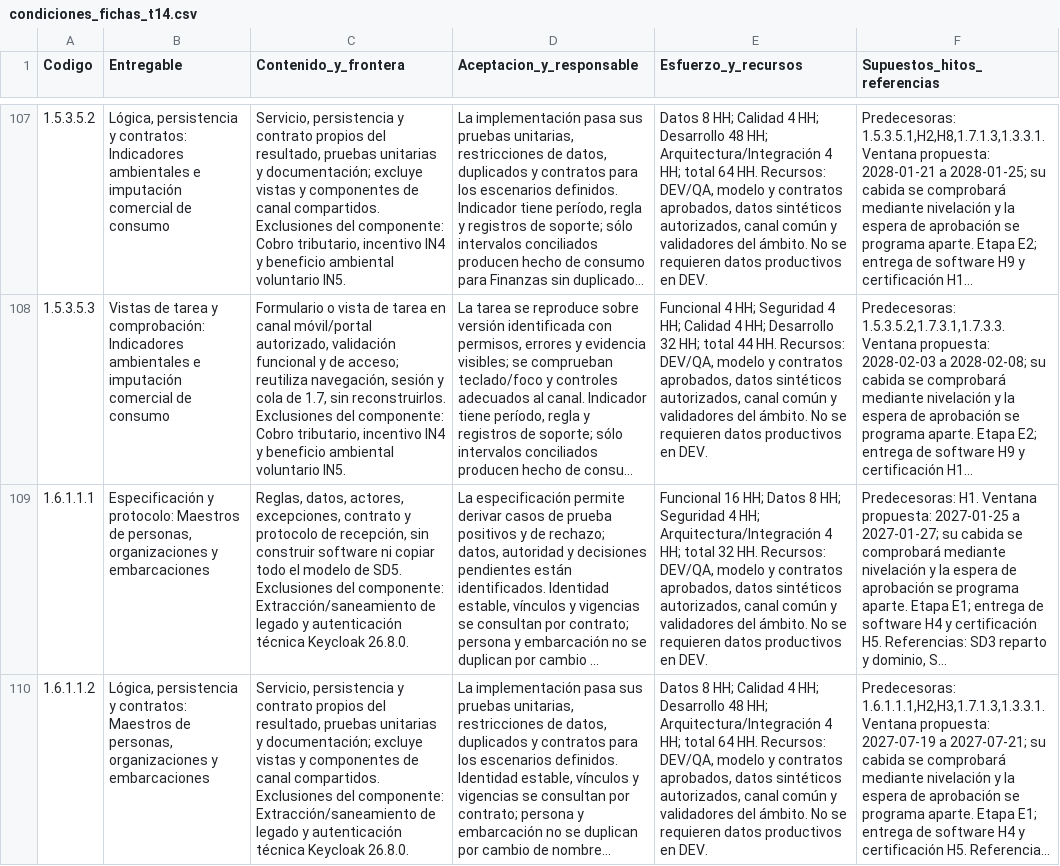
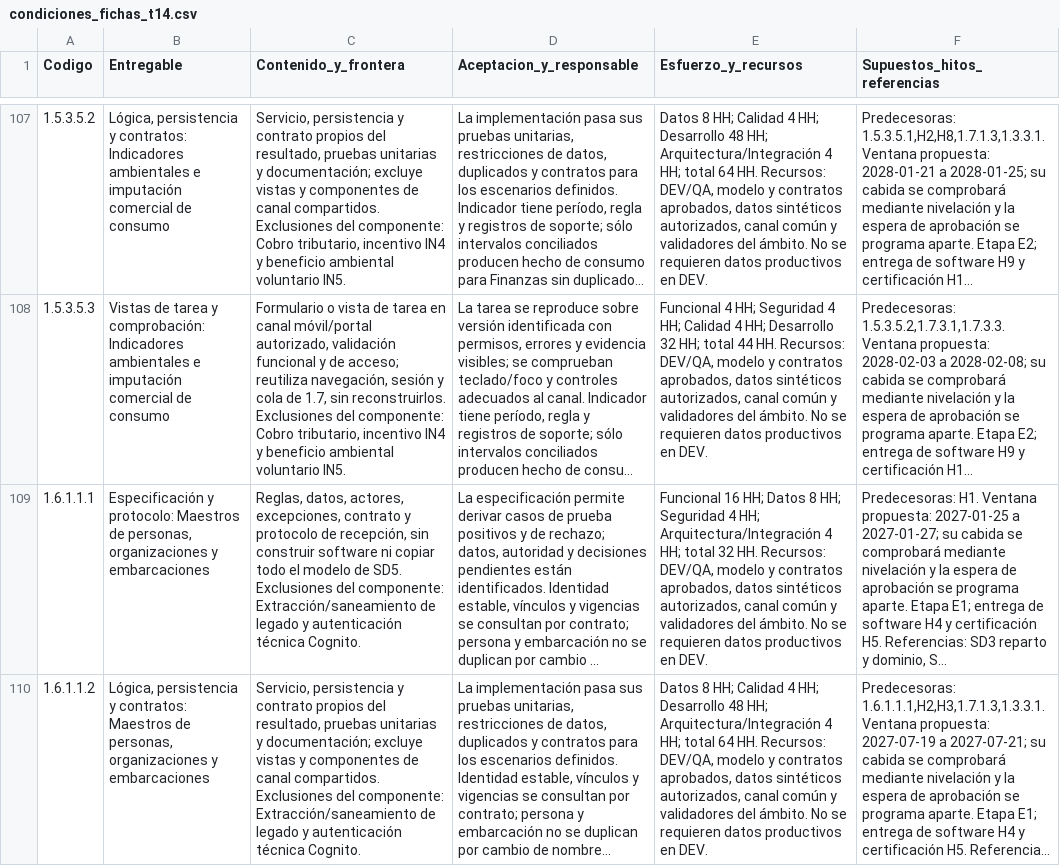
Before and after one commit to Saicooh/FEP-Subdocumentos, a CSV file: Subdocumento_7___SYNAPTIX/componentes/condiciones_fichas_t14.csv, drawn as a sheet; only a part is shown, gaps mark what is left out; long unchanged cells end in …; the diff covers the shown part only; the diff names each change by its address in the sheet, - before the commit and + after, or states it on an @@ line.

Commit message:
feat: add platform dictionary and chapters for Subdocumentos 5 and 7

```diff
--- a/Subdocumento_7___SYNAPTIX/componentes/condiciones_fichas_t14.csv
+++ b/Subdocumento_7___SYNAPTIX/componentes/condiciones_fichas_t14.csv
-C109 (Contenido_y_frontera): …autenticación técnica Keycloak 26.8.0.
+C109 (Contenido_y_frontera): …autenticación técnica Cognito.
-C110 (Contenido_y_frontera): …autenticación técnica Keycloak 26.8.0.
+C110 (Contenido_y_frontera): …autenticación técnica Cognito.
```
Also changed, not shown: 3 edited cells elsewhere in this file, Subdocumento_7___SYNAPTIX/componentes/trazabilidad_complementos_c07.csv, 12 other files.
